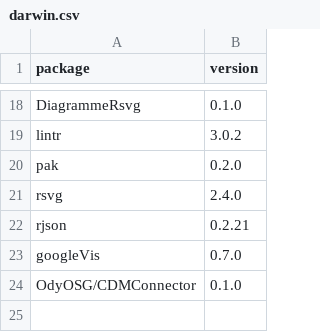
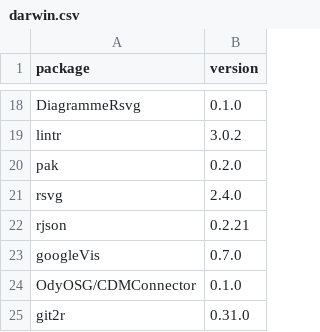
Before and after one commit to mvankessel-EMC/DependencyReviewerWhitelists, a CSV file: darwin.csv, drawn as a sheet; only a part is shown, gaps mark what is left out.

Commit message:
Update darwin.csv
Added git2r version 0.31.0

```diff
--- a/darwin.csv
+++ b/darwin.csv
@@ -24 +24,2 @@ package,version
 "OdyOSG/CDMConnector","0.1.0"
+"git2r","0.31.0"
```
